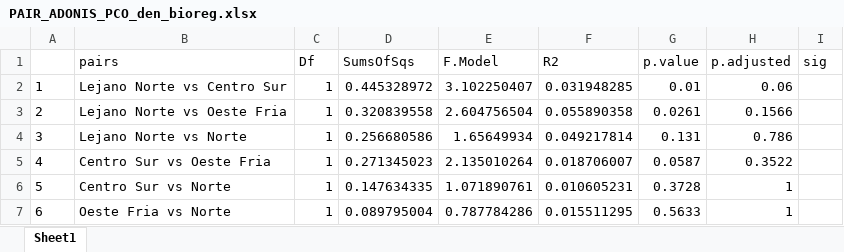
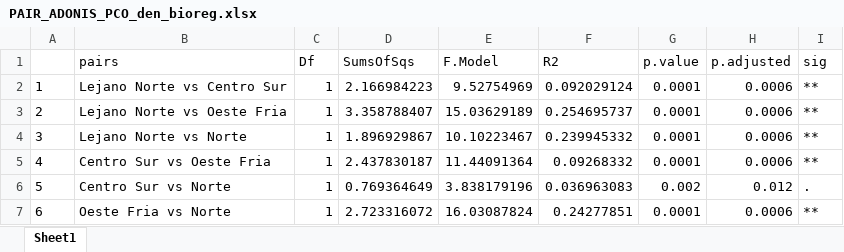
Before and after one commit to Sara-FH/UVC_DOVS_Galapagos, an Excel workbook: Tables/PAIR_ADONIS_PCO_den_bioreg.xlsx, sheet Sheet1, drawn as a sheet; values as stored, in another font and other column widths than the file's, no borders; the diff names each change by its address in the sheet, - before the commit and + after, or states it on an @@ line.

```diff
--- a/Tables/PAIR_ADONIS_PCO_den_bioreg.xlsx (sheet Sheet1)
+++ b/Tables/PAIR_ADONIS_PCO_den_bioreg.xlsx (sheet Sheet1)
-D2 (SumsOfSqs): 0.445328972
+D2 (SumsOfSqs): 2.166984223
-E2 (F.Model): 3.102250407
+E2 (F.Model): 9.52754969
-F2 (R2): 0.031948285
+F2 (R2): 0.092029124
-G2 (p.value): 0.01
+G2 (p.value): 0.0001
-H2 (p.adjusted): 0.06
+H2 (p.adjusted): 0.0006
-I2:I5 (sig): (empty)
+I2:I5 (sig): **
-D3 (SumsOfSqs): 0.320839558
+D3 (SumsOfSqs): 3.358788407
-E3 (F.Model): 2.604756504
+E3 (F.Model): 15.03629189
-F3 (R2): 0.055890358
+F3 (R2): 0.254695737
-G3 (p.value): 0.0261
+G3 (p.value): 0.0001
-H3 (p.adjusted): 0.1566
+H3 (p.adjusted): 0.0006
-D4 (SumsOfSqs): 0.256680586
+D4 (SumsOfSqs): 1.896929867
-E4 (F.Model): 1.65649934
+E4 (F.Model): 10.10223467
-F4 (R2): 0.049217814
+F4 (R2): 0.239945332
-G4 (p.value): 0.131
+G4 (p.value): 0.0001
-H4 (p.adjusted): 0.786
+H4 (p.adjusted): 0.0006
-D5 (SumsOfSqs): 0.271345023
+D5 (SumsOfSqs): 2.437830187
-E5 (F.Model): 2.135010264
+E5 (F.Model): 11.44091364
-F5 (R2): 0.018706007
+F5 (R2): 0.09268332
-G5 (p.value): 0.0587
+G5 (p.value): 0.0001
-H5 (p.adjusted): 0.3522
+H5 (p.adjusted): 0.0006
-D6 (SumsOfSqs): 0.147634335
+D6 (SumsOfSqs): 0.769364649
-E6 (F.Model): 1.071890761
+E6 (F.Model): 3.838179196
-F6 (R2): 0.010605231
+F6 (R2): 0.036963083
-G6 (p.value): 0.3728
+G6 (p.value): 0.002
-H6 (p.adjusted): 1
+H6 (p.adjusted): 0.012
-I6 (sig): (empty)
+I6 (sig): .
-D7 (SumsOfSqs): 0.089795004
+D7 (SumsOfSqs): 2.723316072
-E7 (F.Model): 0.787784286
+E7 (F.Model): 16.03087824
-F7 (R2): 0.015511295
+F7 (R2): 0.24277851
-G7 (p.value): 0.5633
+G7 (p.value): 0.0001
-H7 (p.adjusted): 1
+H7 (p.adjusted): 0.0006
-I7 (sig): (empty)
+I7 (sig): **
```
Also changed, not shown: Tables/BETADISPERSION_PCO_den_bioreg.xlsx, Tables/PERMANOVA_PCO_biomass_fish_bioreg.xlsx, 22 other files.
